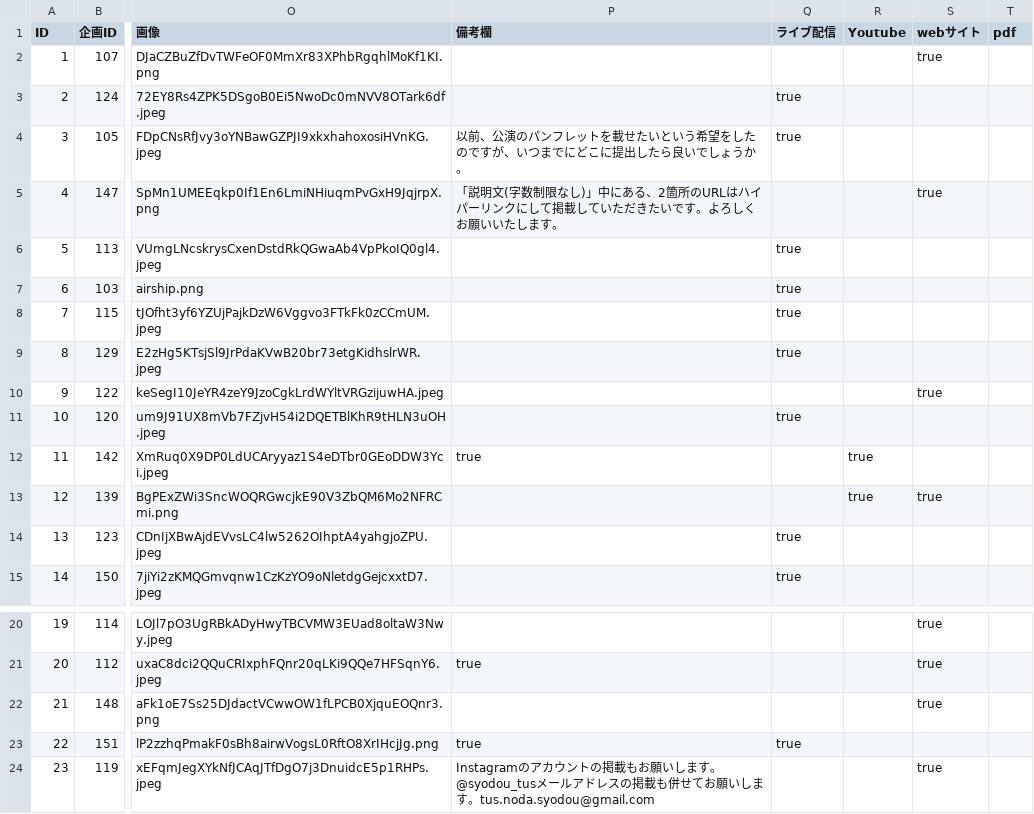
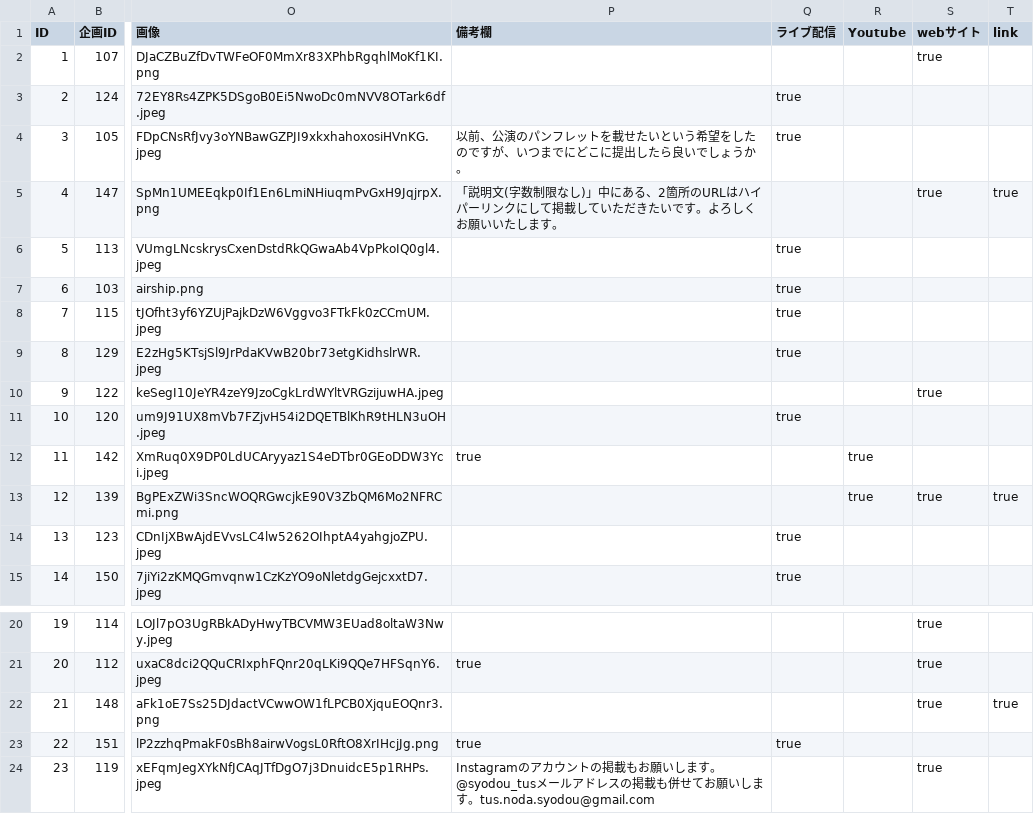
Before and after one commit to toshi-bp/ridaisai_2020, a CSV file: kikaku/KikakuList.csv, drawn as a sheet; only a part is shown, gaps mark what is left out; the diff names each change by its address in the sheet, - before the commit and + after, or states it on an @@ line.

Commit message:
LinkToContentsというコンポーネントを作成

```diff
--- a/kikaku/KikakuList.csv
+++ b/kikaku/KikakuList.csv
-T1: pdf
+T1: link
-T5 (link): (empty)
+T5 (link): true
-T13 (link): (empty)
+T13 (link): true
-T22 (link): (empty)
+T22 (link): true
```
Also changed, not shown: 3 other files.
